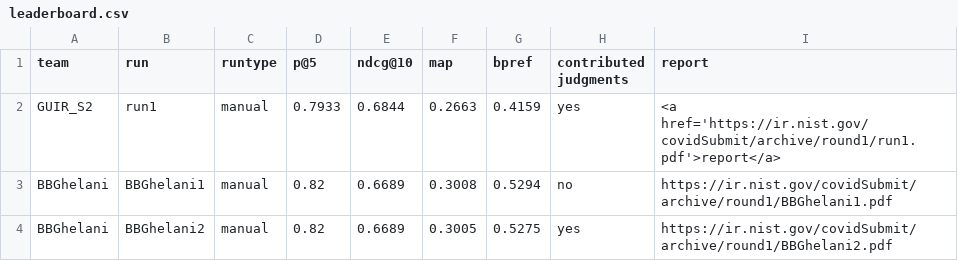
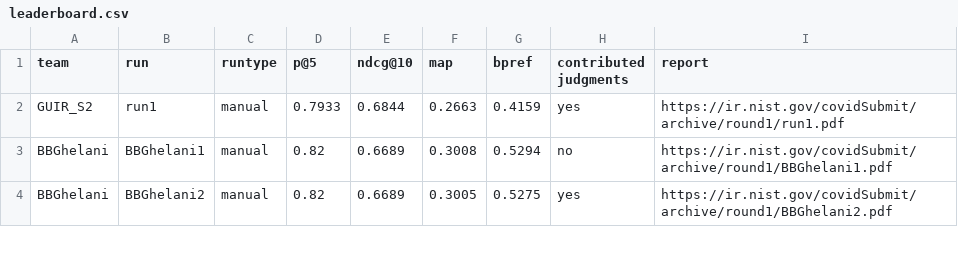
Before and after one commit to castorini/TREC-COVID, a CSV file: round1/leaderboard.csv, drawn as a sheet; only a part is shown.

Commit message:
Update leaderboard.csv

```diff
--- a/round1/leaderboard.csv
+++ b/round1/leaderboard.csv
@@ -1,3 +1,3 @@
 team,run,runtype,p@5,ndcg@10,map,bpref,contributed judgments,report
-GUIR_S2,run1,manual,0.7933,0.6844,0.2663,0.4159,yes,<a href='https://ir.nist.gov/covidSubmit/archive/round1/run1.pdf'>report</a>
+GUIR_S2,run1,manual,0.7933,0.6844,0.2663,0.4159,yes,https://ir.nist.gov/covidSubmit/archive/round1/run1.pdf
 BBGhelani,BBGhelani1,manual,0.82,0.6689,0.3008,0.5294,no,https://ir.nist.gov/covidSubmit/archive/round1/BBGhelani1.pdf
```
